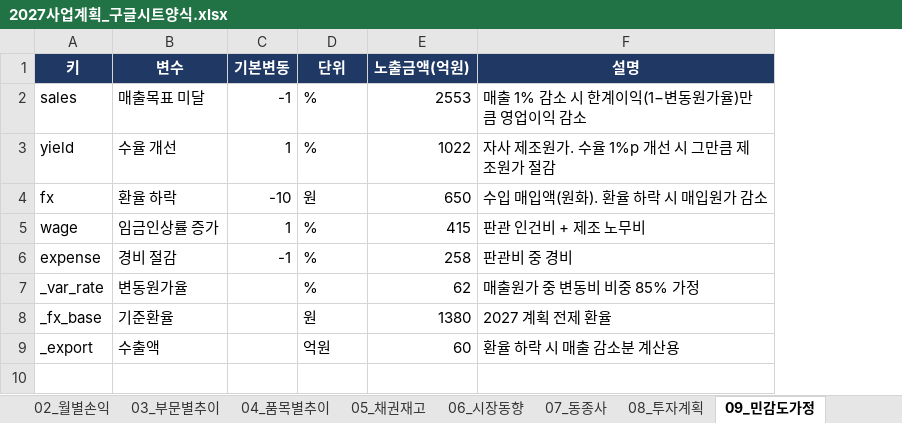
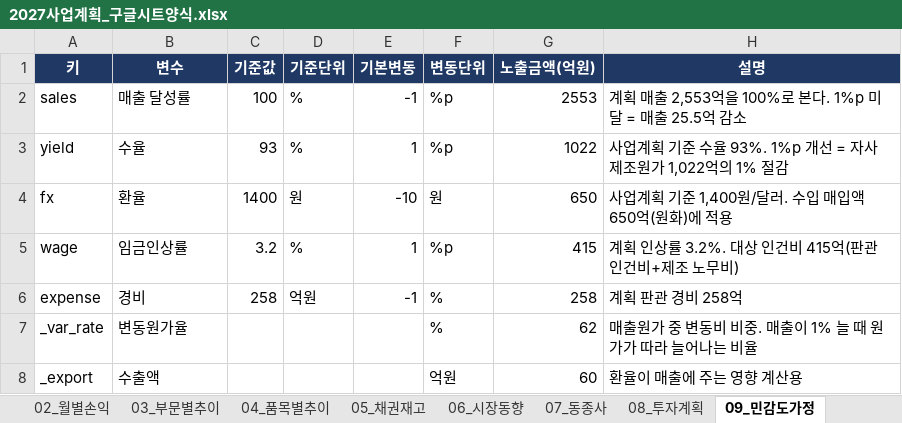
Before and after one commit to gusdn3187-commits/eis, an Excel workbook: 2027_사업계획_EIS/2027사업계획_구글시트양식.xlsx, sheet 09_민감도가정, drawn as a sheet; values as stored, in another font and other column widths than the file's, no borders; removed rows and columns are numbered as before the commit, all else as after; the diff names each change by its address in the sheet, - before the commit and + after, or states it on an @@ line.

```diff
--- a/2027_사업계획_EIS/2027사업계획_구글시트양식.xlsx (sheet 09_민감도가정)
+++ b/2027_사업계획_EIS/2027사업계획_구글시트양식.xlsx (sheet 09_민감도가정)
+column C (기준값), rows 2-6: 100 | 93 | 1400 | 3.2 | 258
+column D (기준단위), rows 2-6: % | % | 원 | % | 억원
-F1: 단위
+F1: 변동단위
-B2 (변수): 매출목표 미달
+B2 (변수): 매출 달성률
-F2:F3 (변동단위): %
+F2:F3 (변동단위): %p
-H2 (설명): 매출 1% 감소 시 한계이익(1−변동원가율)만큼 영업이익 감소
+H2 (설명): 계획 매출 2,553억을 100%로 본다. 1%p 미달 = 매출 25.5억 감소
-B3 (변수): 수율 개선
+B3 (변수): 수율
-H3 (설명): 자사 제조원가. 수율 1%p 개선 시 그만큼 제조원가 절감
+H3 (설명): 사업계획 기준 수율 93%. 1%p 개선 = 자사 제조원가 1,022억의 1% 절감
-B4 (변수): 환율 하락
+B4 (변수): 환율
-H4 (설명): 수입 매입액(원화). 환율 하락 시 매입원가 감소
+H4 (설명): 사업계획 기준 1,400원/달러. 수입 매입액 650억(원화)에 적용
-B5 (변수): 임금인상률 증가
+B5 (변수): 임금인상률
-F5 (변동단위): %
+F5 (변동단위): %p
-H5 (설명): 판관 인건비 + 제조 노무비
+H5 (설명): 계획 인상률 3.2%. 대상 인건비 415억(판관 인건비+제조 노무비)
-B6 (변수): 경비 절감
+B6 (변수): 경비
-H6 (설명): 판관비 중 경비
+H6 (설명): 계획 판관 경비 258억
-H7 (설명): 매출원가 중 변동비 비중 85% 가정
+H7 (설명): 매출원가 중 변동비 비중. 매출이 1% 늘 때 원가가 따라 늘어나는 비율
-row 8: _fx_base | 기준환율 |  | 원 | 1380 | 2027 계획 전제 환율
-H8 (설명): 환율 하락 시 매출 감소분 계산용
+H8 (설명): 환율이 매출에 주는 영향 계산용
```
Also changed, not shown: sheet 20_상세계획, sheet 02_월별손익, sheet 04_품목별추이, sheet ★ 사용안내, sheet 12_전제조건, sheet 11_인원계획, 4 more sheets, 3 other files.
